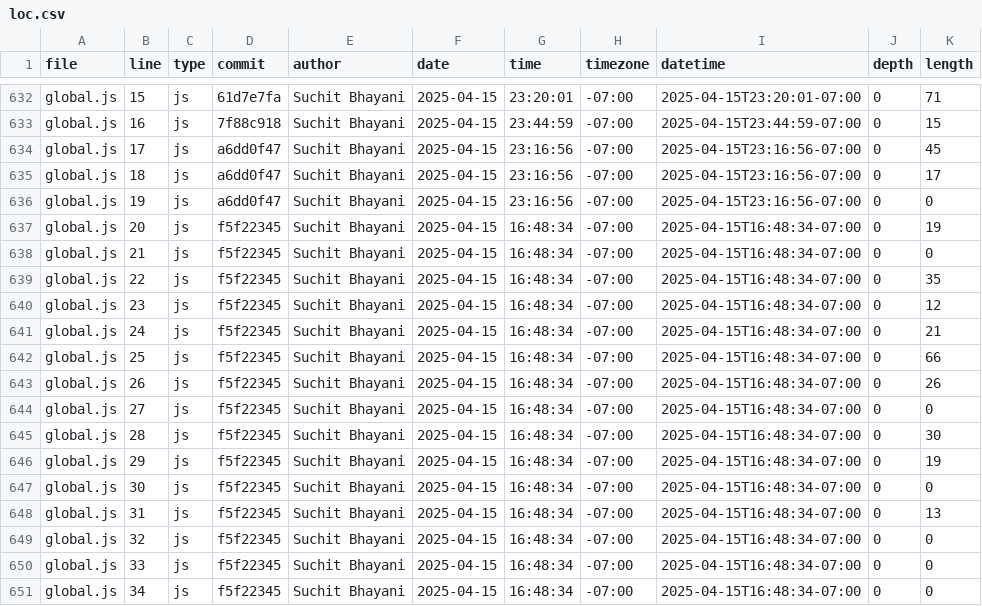
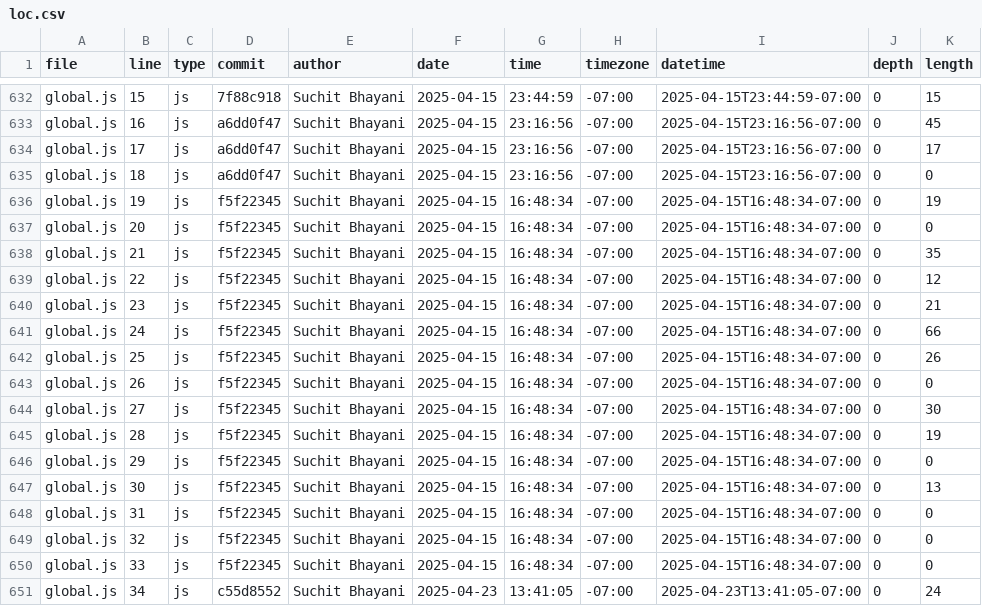
Before and after one commit to suchitbhayani/suchitbhayani.github.io, a CSV file: meta/loc.csv, drawn as a sheet; only a part is shown, gaps mark what is left out; the diff covers the shown part only; the diff names each change by its address in the sheet, - before the commit and + after, or states it on an @@ line.

```diff
--- a/meta/loc.csv
+++ b/meta/loc.csv
-D632 (commit): 61d7e7fa
+D632 (commit): 7f88c918
-G632 (time): 23:20:01
+G632 (time): 23:44:59
-I632 (datetime): 2025-04-15T23:20:01-07:00
+I632 (datetime): 2025-04-15T23:44:59-07:00
-K632 (length): 71
+K632 (length): 15
-D633 (commit): 7f88c918
+D633 (commit): a6dd0f47
-G633 (time): 23:44:59
+G633 (time): 23:16:56
-I633 (datetime): 2025-04-15T23:44:59-07:00
+I633 (datetime): 2025-04-15T23:16:56-07:00
-K633 (length): 15
+K633 (length): 45
-K634 (length): 45
+K634 (length): 17
-K635 (length): 17
+K635 (length): 0
-D636 (commit): a6dd0f47
+D636 (commit): f5f22345
-G636 (time): 23:16:56
+G636 (time): 16:48:34
-I636 (datetime): 2025-04-15T23:16:56-07:00
+I636 (datetime): 2025-04-15T16:48:34-07:00
-K636 (length): 0
+K636 (length): 19
-K637 (length): 19
+K637 (length): 0
-K638 (length): 0
+K638 (length): 35
-K639 (length): 35
+K639 (length): 12
-K640 (length): 12
+K640 (length): 21
-K641 (length): 21
+K641 (length): 66
-K642 (length): 66
+K642 (length): 26
-K643 (length): 26
+K643 (length): 0
-K644 (length): 0
+K644 (length): 30
-K645 (length): 30
+K645 (length): 19
-K646 (length): 19
+K646 (length): 0
-K647 (length): 0
+K647 (length): 13
-K648 (length): 13
+K648 (length): 0
-D651 (commit): f5f22345
+D651 (commit): c55d8552
-F651 (date): 2025-04-15
+F651 (date): 2025-04-23
-G651 (time): 16:48:34
+G651 (time): 13:41:05
-I651 (datetime): 2025-04-15T16:48:34-07:00
+I651 (datetime): 2025-04-23T13:41:05-07:00
-K651 (length): 0
+K651 (length): 24
```
Also changed, not shown: 1 removed row and 118 edited cells elsewhere in this file.
